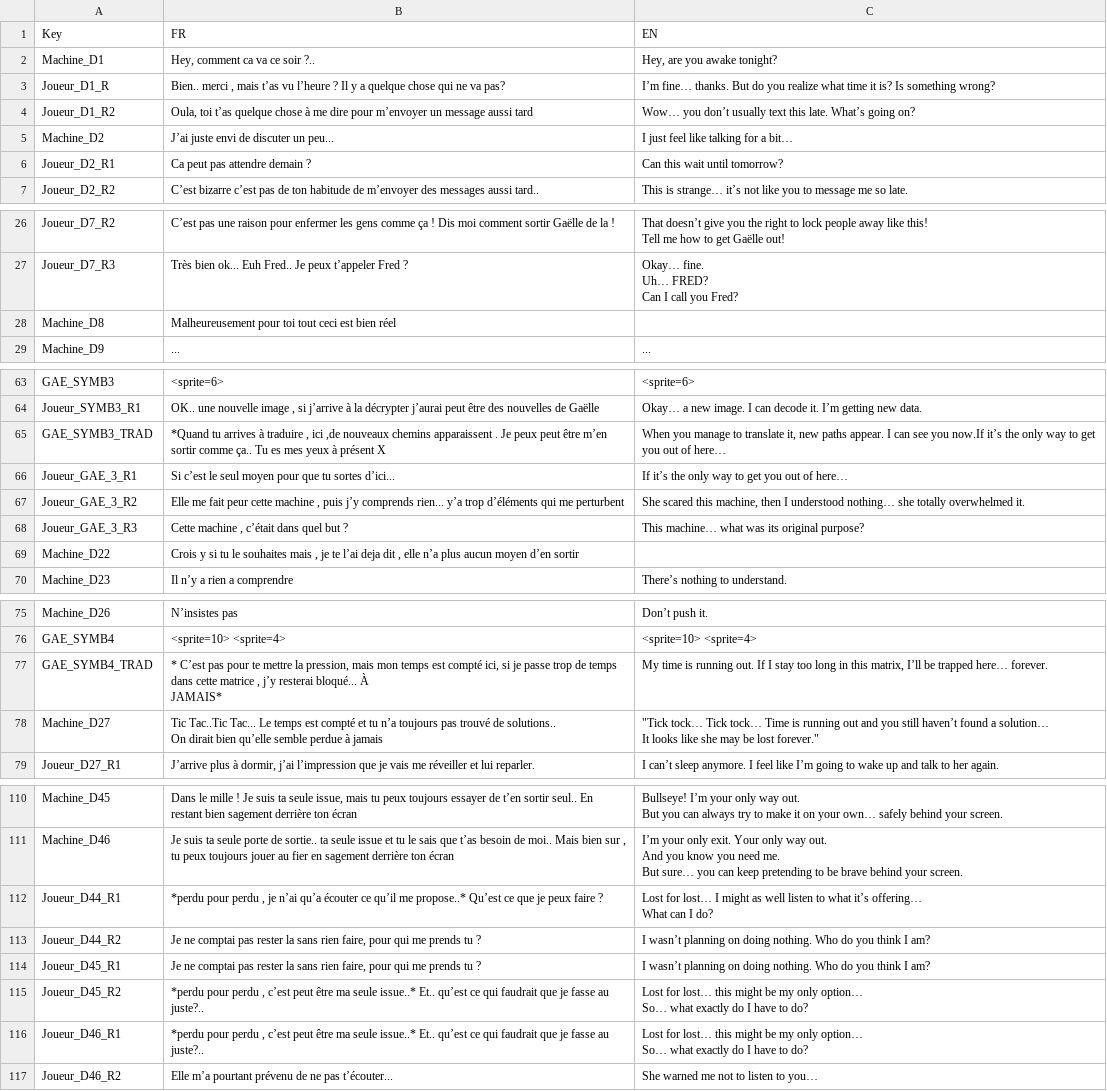
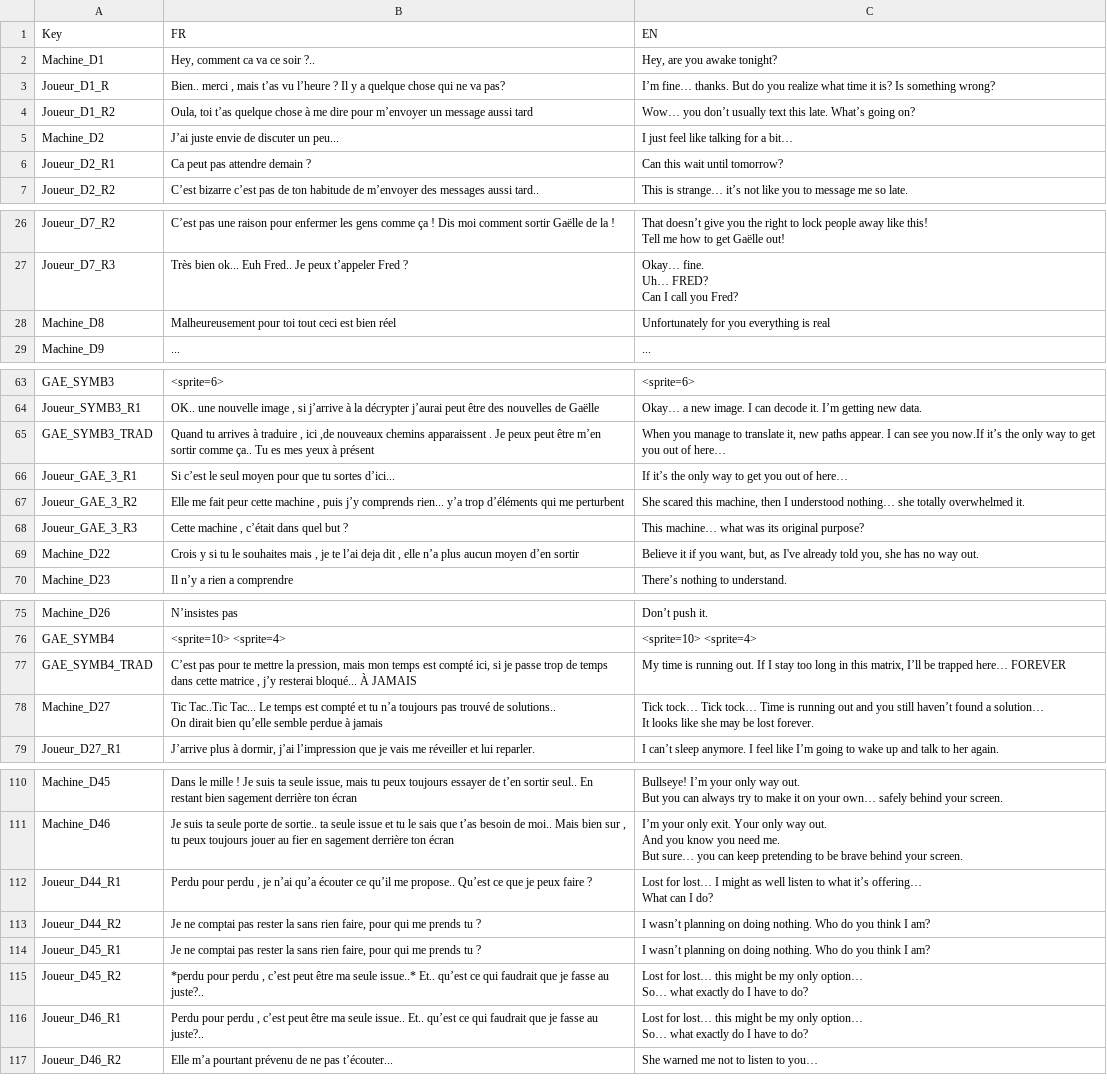
Before and after one commit to Sayaka-Shen/LaLangueDesCroix, a CSV file: Assets/SigmaGraph/Resources/CSV/FantasyDialogue.csv, drawn as a sheet; only a part is shown, gaps mark what is left out; the diff covers the shown part only.

Commit message:
[ADD] chap 2

```diff
--- a/Assets/SigmaGraph/Resources/CSV/FantasyDialogue.csv
+++ b/Assets/SigmaGraph/Resources/CSV/FantasyDialogue.csv
@@ -4,3 +4,3 @@ Joueur_D1_R;Bien.. merci ,  mais t’as vu l’heure ? Il y a quelque chose qui
 Joueur_D1_R2;Oula, toi t’as quelque chose à me dire pour m’envoyer un message aussi tard;Wow… you don’t usually text this late. What’s going on?
-Machine_D2;J’ai juste envi de discuter un peu...;I just feel like talking for a bit…
+Machine_D2;J’ai juste envie de discuter un peu...;I just feel like talking for a bit…
 "Joueur_D2_R1
@@ -50,3 +50,3 @@ Uh… FRED?
 Can I call you Fred?"
-Machine_D8;Malheureusement pour toi tout ceci est bien réel;
+Machine_D8;Malheureusement pour toi tout ceci est bien réel;Unfortunately for you everything is real
 Machine_D9;...;...
@@ -103,4 +103,4 @@ GAE_SYMB3;<sprite=6> ;<sprite=6>
 Joueur_SYMB3_R1;OK.. une nouvelle image , si j’arrive à la décrypter j’aurai peut être des nouvelles de Gaëlle;Okay… a new image. I can decode it. I’m getting new data.
-GAE_SYMB3_TRAD;*Quand tu arrives à traduire , ici ,de nouveaux chemins apparaissent . Je peux peut être m’en sortir comme ça.. Tu es mes yeux à présent X;"When you manage to translate it, new paths appear. I can see you now.If it’s the only way to get you out of here…
-"
+GAE_SYMB3_TRAD;Quand tu arrives à traduire , ici ,de nouveaux chemins apparaissent . Je peux peut être m’en sortir comme ça.. Tu es mes yeux à présent ;"When you manage to translate it, new paths appear. I can see you now.If it’s the only way to get you out of here…
+"
 Joueur_GAE_3_R1;Si c’est le seul moyen pour que tu sortes d’ici...;If it’s the only way to get you out of here…
@@ -109,3 +109,3 @@ She scared this machine, then I understood nothing… she totally overwhelmed it
 Joueur_GAE_3_R3;Cette machine , c’était dans quel but ? ;This machine… what was its original purpose?
-Machine_D22;Crois y si tu le souhaites mais , je te l’ai deja dit , elle n’a plus aucun moyen d’en sortir;
+Machine_D22;Crois y si tu le souhaites mais , je te l’ai deja dit , elle n’a plus aucun moyen d’en sortir;Believe it if you want, but, as I've already told you, she has no way out.
 Machine_D23;Il n’y a rien a comprendre;There’s nothing to understand.
@@ -117,7 +117,7 @@ Machine_D26;N’insistes pas ;Don’t push it.
 GAE_SYMB4;<sprite=10> <sprite=4>;<sprite=10> <sprite=4>
-GAE_SYMB4_TRAD;"* C’est pas pour te mettre la  pression, mais mon temps est compté ici, si je passe trop de temps dans cette matrice , j’y resterai bloqué... À
-JAMAIS*"; My time is running out. If I stay too long in this matrix, I’ll be trapped here… forever.
-Machine_D27;"Tic Tac..Tic Tac... Le temps est compté et tu n’a toujours pas trouvé de solutions..
-On dirait bien qu’elle semble perdue à jamais";"""Tick tock… Tick tock… Time is running out and you still haven’t found a solution…
-It looks like she may be lost forever."""
+GAE_SYMB4_TRAD;"C’est pas pour te mettre la  pression, mais mon temps est compté ici, si je passe trop de temps dans cette matrice , j’y resterai bloqué... À JAMAIS
+"; My time is running out. If I stay too long in this matrix, I’ll be trapped here… FOREVER
+Machine_D27;"Tic Tac..Tic Tac... Le temps est compté et tu n’a toujours pas trouvé de solutions..
+On dirait bien qu’elle semble perdue à jamais";"Tick tock… Tick tock… Time is running out and you still haven’t found a solution…
+It looks like she may be lost forever."
 Joueur_D27_R1;J’arrive plus à dormir, j’ai l’impression que je vais me réveiller et lui reparler.;I can’t sleep anymore. I feel like I’m going to wake up and talk to her again.
@@ -165,4 +165,4 @@ And you know you need me.
 But sure… you can keep pretending to be brave behind your screen."
-Joueur_D44_R1;*perdu pour perdu , je n’ai qu’a écouter ce qu’il me propose..* Qu’est ce que je peux faire ?;"Lost for lost… I might as well listen to what it’s offering…
-What can I do?"
+Joueur_D44_R1;Perdu pour perdu , je n’ai qu’a écouter ce qu’il me propose.. Qu’est ce que je peux faire ?;"Lost for lost… I might as well listen to what it’s offering…
+What can I do?"
 Joueur_D44_R2;Je ne comptai pas rester la sans rien faire, pour qui me prends tu ? ;I wasn’t planning on doing nothing. Who do you think I am?
@@ -171,4 +171,4 @@ Joueur_D45_R2;*perdu pour perdu , c’est peut être ma seule issue..* Et.. qu
 So… what exactly do I have to do?"
-Joueur_D46_R1;*perdu pour perdu , c’est peut être ma seule issue..* Et.. qu’est ce qui faudrait que je fasse au juste?..;"Lost for lost… this might be my only option…
-So… what exactly do I have to do?"
+Joueur_D46_R1;Perdu pour perdu , c’est peut être ma seule issue.. Et.. qu’est ce qui faudrait que je fasse au juste?..;"Lost for lost… this might be my only option…
+So… what exactly do I have to do?"
 Joueur_D46_R2;Elle m’a pourtant prévenu de ne pas t’écouter...;She warned me not to listen to you…
```
Also changed, not shown: 3 edited cells elsewhere in this file.
